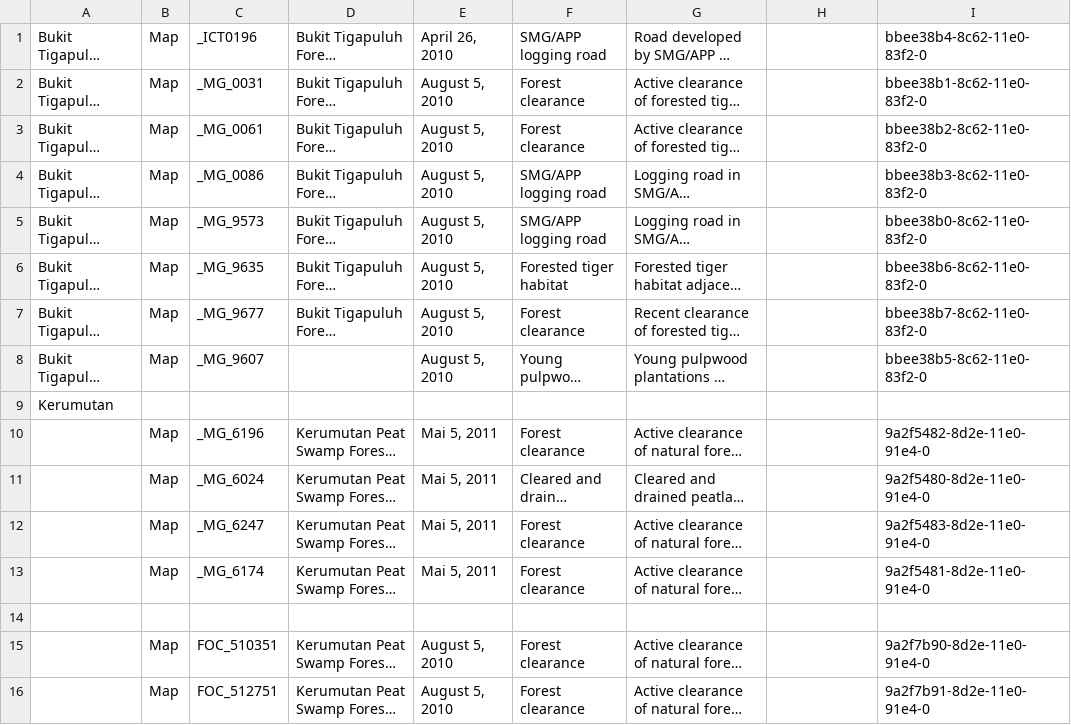
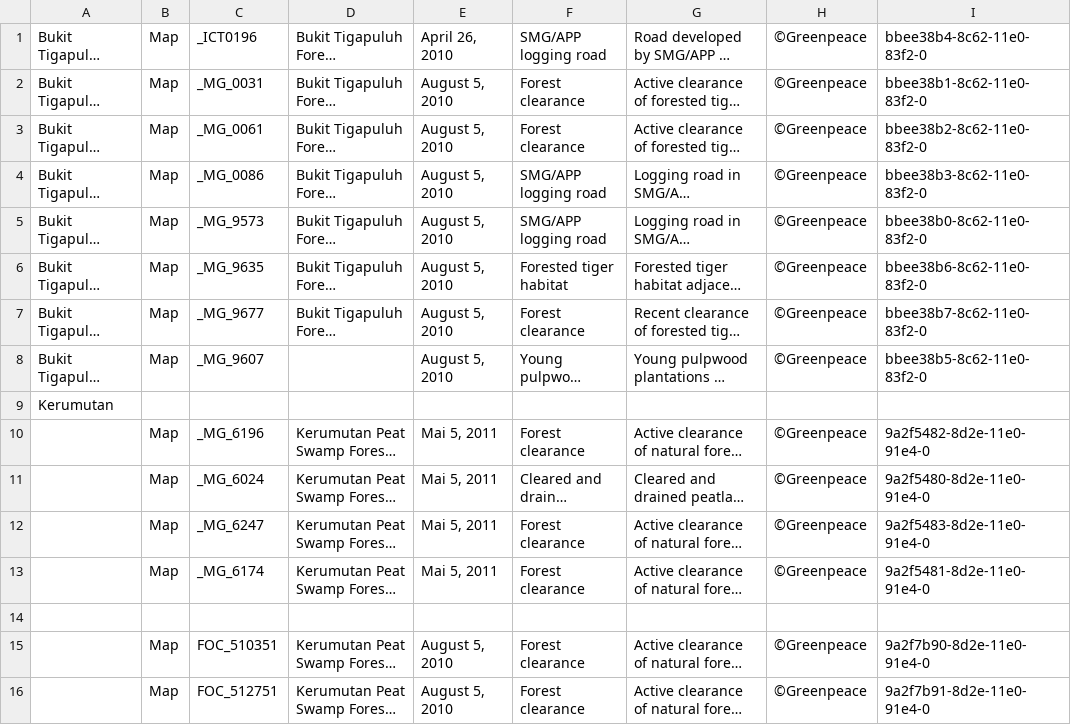
Before and after one commit to stripthis/Greenpeace-Map, a TSV file: data/sumatra/callouts.tsv, drawn as a sheet; long unchanged cells end in …; the diff names each change by its address in the sheet, - before the commit and + after, or states it on an @@ line.

Commit message:
Import new xls data from Paul

```diff
--- a/data/sumatra/callouts.tsv
+++ b/data/sumatra/callouts.tsv
-H1:H8: (empty)
+H1:H8: ©Greenpeace
-H10:H13: (empty)
+H10:H13: ©Greenpeace
-H15:H16: (empty)
+H15:H16: ©Greenpeace
```
Also changed, not shown: 2 other files.
